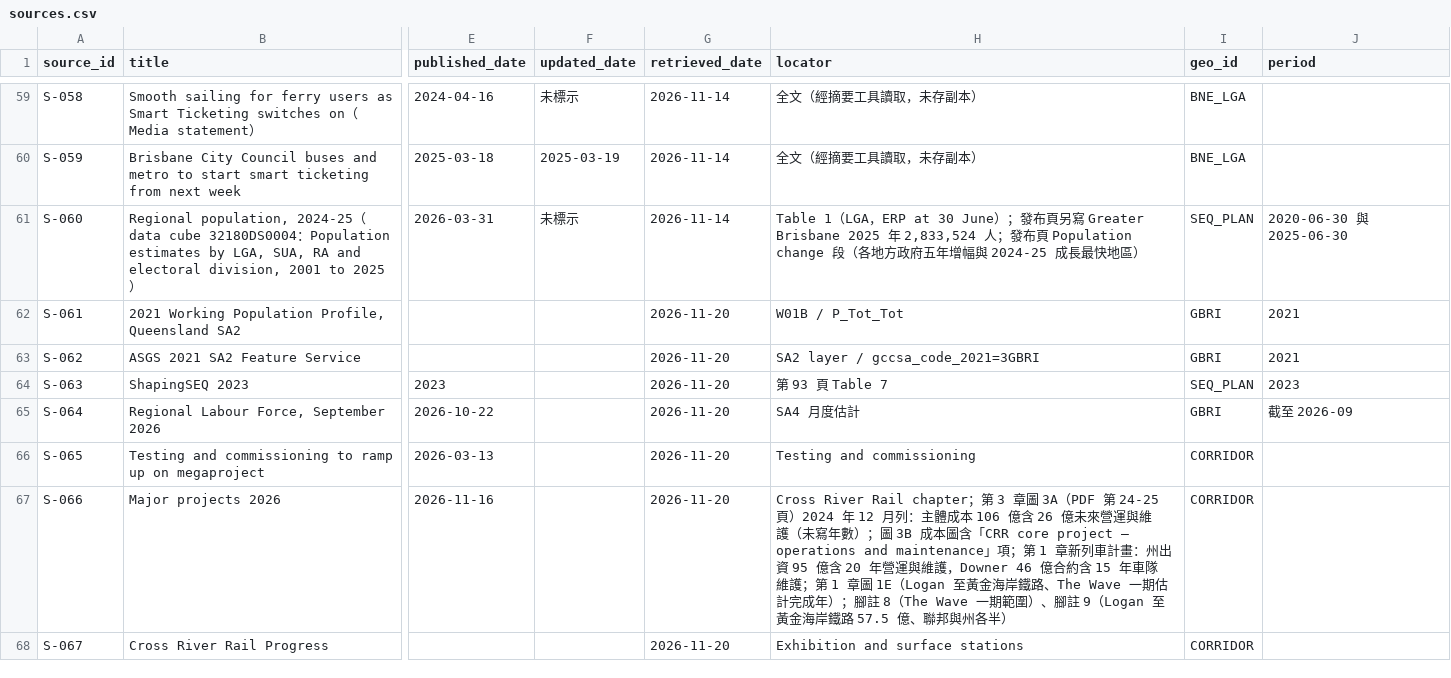
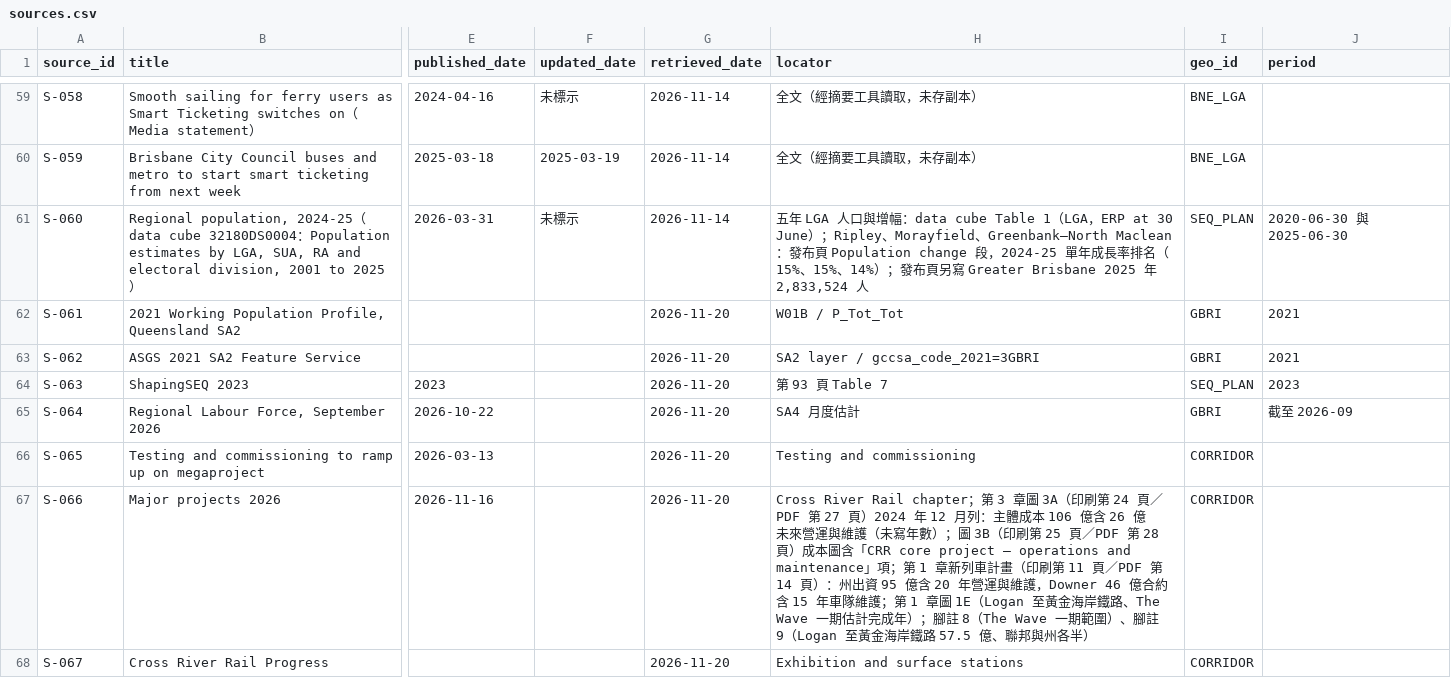
Before and after one commit to loveu8/loveu8.github.io, a CSV file: ai_report/2026/reference/data/brisbane-transport/sources.csv, drawn as a sheet; only a part is shown, gaps mark what is left out; the diff names each change by its address in the sheet, - before the commit and + after, or states it on an @@ line.

Commit message:
docs: Brisbane transport Q55, S-066 pages, S-060 locator, Cross River Rail cost scope

```diff
--- a/ai_report/2026/reference/data/brisbane-transport/sources.csv
+++ b/ai_report/2026/reference/data/brisbane-transport/sources.csv
-H61 (locator): Table 1（LGA，ERP at 30 June）；發布頁另寫 Greater Brisbane 2025 年 2,833,524 人；發布頁 Population change 段（各地方政府五年增幅與 2024-25 成長最快地區）
+H61 (locator): 五年 LGA 人口與增幅：data cube Table 1（LGA，ERP at 30 June）；Ripley、Morayfield、Greenbank–North Maclean：發布頁 Population change 段，2024-25 單年成長率排名（15%、15%、14%）；發布頁另寫 Greater Brisbane 2025 年 2,833,524 人
-H67 (locator): …圖 3A（PDF 第 24-25 頁）2024 年 12 月列：主體成本 106 億含 26 億未來營運與維護（未寫年數）；圖 3B 成本圖含「CRR core project – operations and maintenance」項；第 1 章新列車計畫：州出資…
+H67 (locator): …圖 3A（印刷第 24 頁／PDF 第 27 頁）2024 年 12 月列：主體成本 106 億含 26 億未來營運與維護（未寫年數）；圖 3B（印刷第 25 頁／PDF 第 28 頁）成本圖含「CRR core project – operations and maintenance」項；第 1 章新列車計畫（印刷第 11 頁／PDF 第 14 頁）：州出資…
```
Also changed, not shown: ai_report/2026/reference/data/brisbane-transport/claims.csv, 2 other files.
